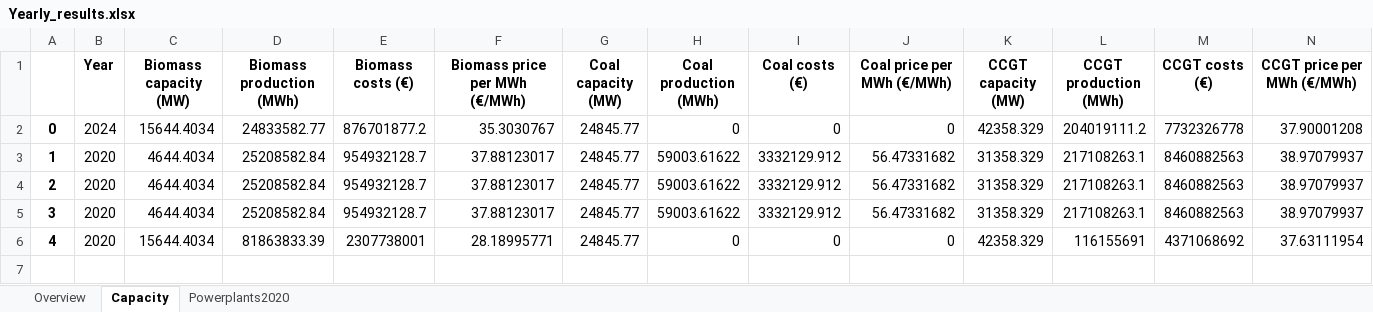
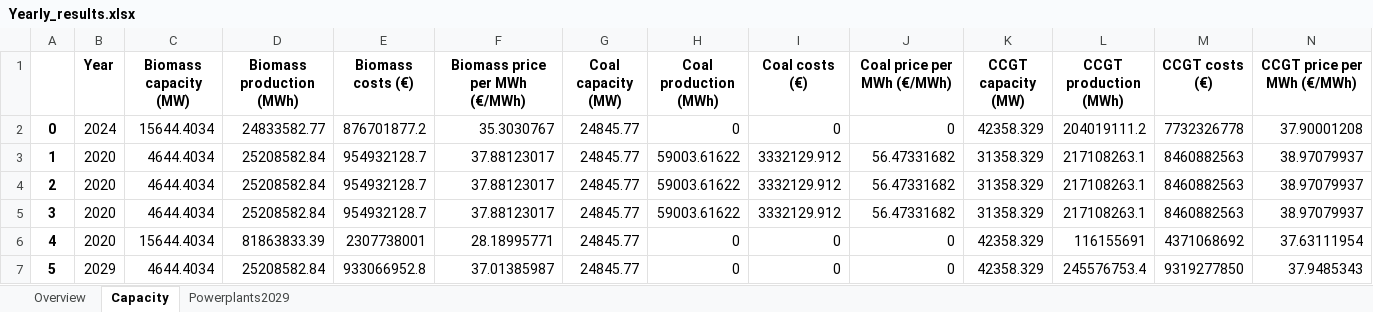
Before and after one commit to TradeRES/toolbox-amiris-emlab, an Excel workbook: emlabpy/Yearly_results.xlsx, sheet Capacity, drawn as a sheet; only a part is shown; values as stored, in another font and other column widths than the file's, no borders; rows hold the shown columns only; the diff names each change by its address in the sheet, - before the commit and + after, or states it on an @@ line.

```diff
--- a/emlabpy/Yearly_results.xlsx (sheet Capacity)
+++ b/emlabpy/Yearly_results.xlsx (sheet Capacity)
-sheet tab: Powerplants2020
+sheet tab: Powerplants2029
+row 7: 5 | 2029 | 4644.4034 | 25208582.84 | 933066952.8 | 37.01385987 | 24845.77 | 0 | 0 | 0 | 42358.329 | 245576753.4 | 9319277850 | 37.9485343
```
Also changed, not shown: sheet Powerplants2029, sheet Overview, 11 other files.
